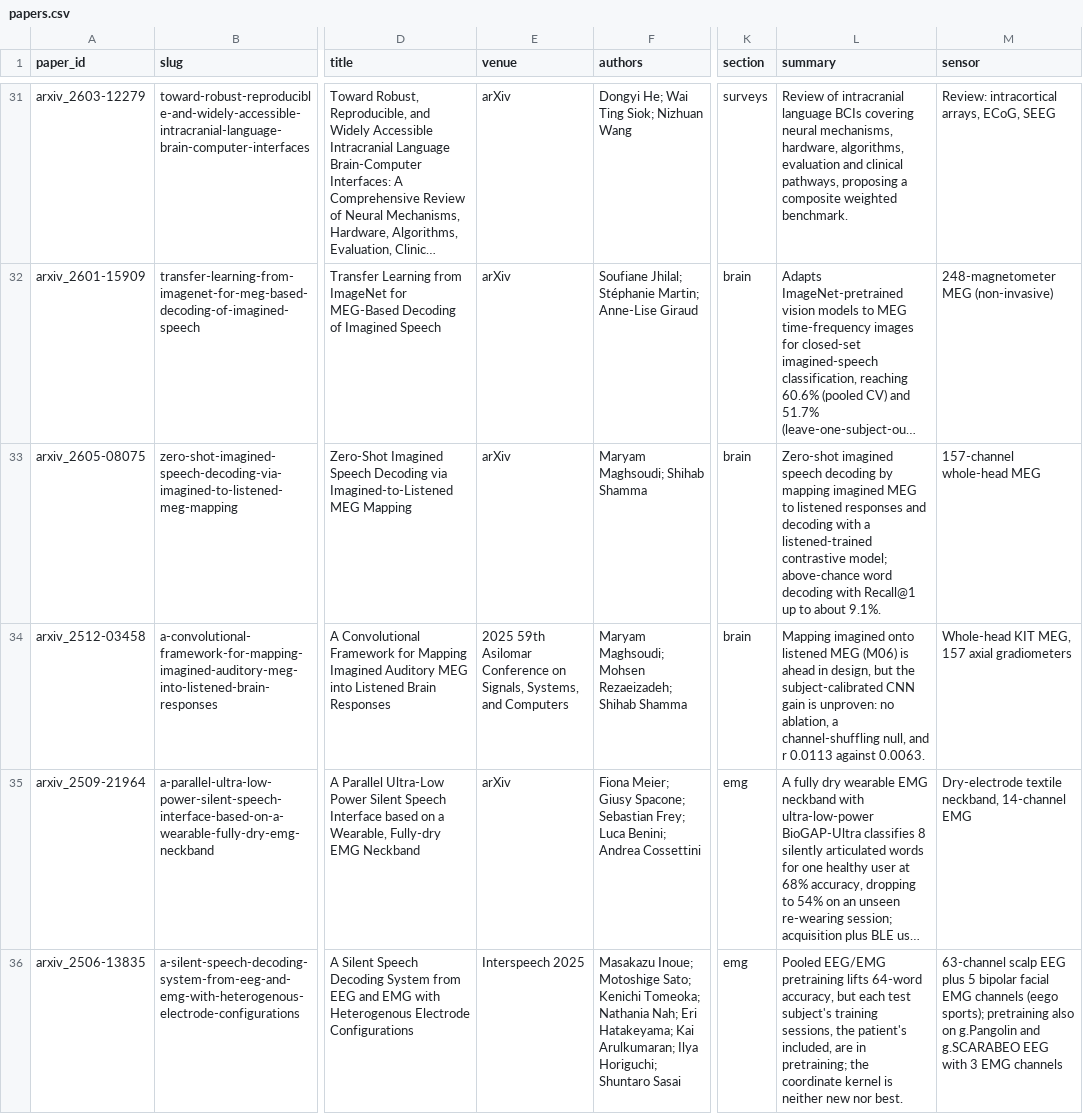
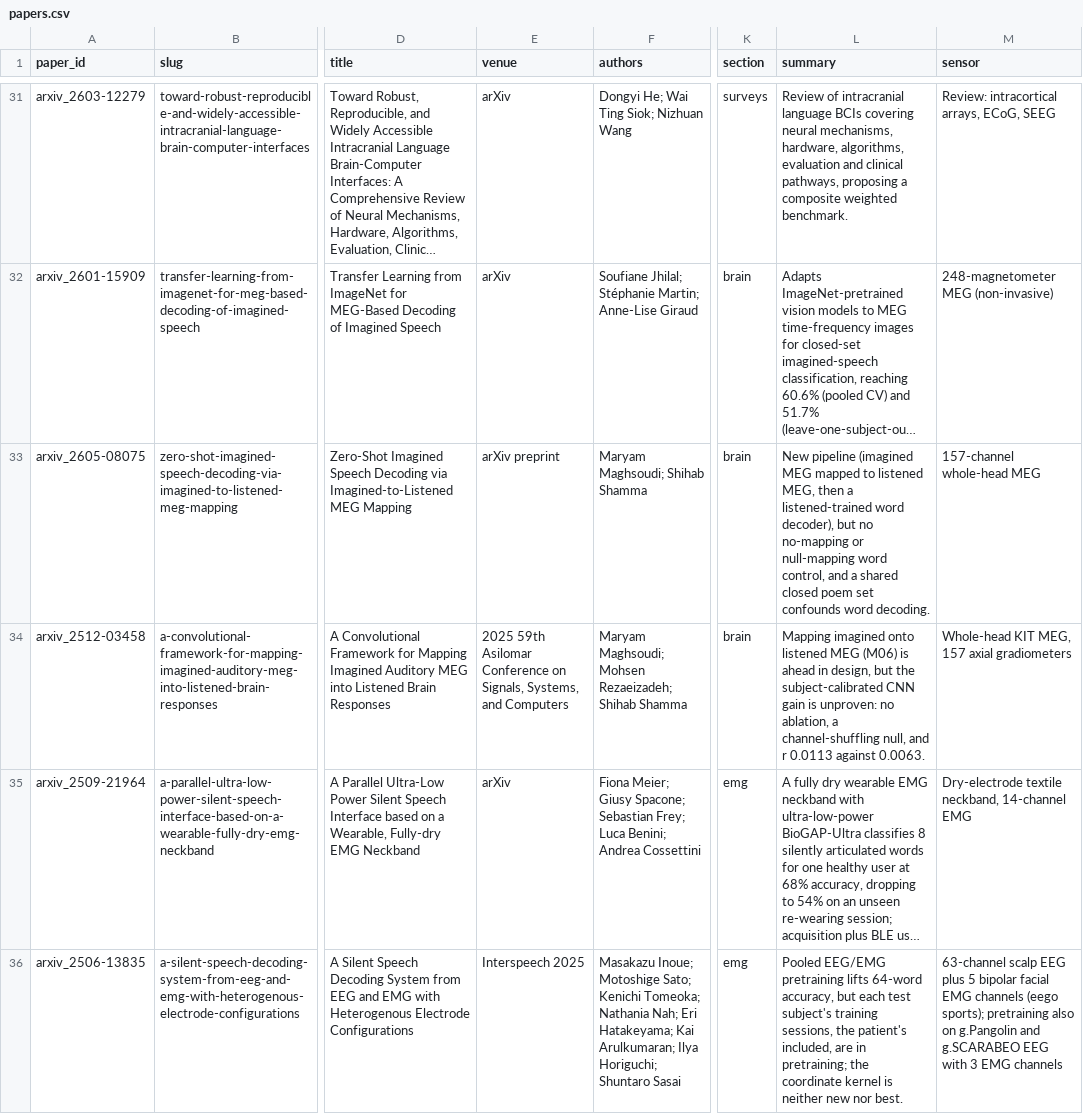
Before and after one commit to supernaiter/silent-speech-review, a CSV file: data/papers.csv, drawn as a sheet; only a part is shown, gaps mark what is left out; long unchanged cells end in …; the diff names each change by its address in the sheet, - before the commit and + after, or states it on an @@ line.

```diff
--- a/data/papers.csv
+++ b/data/papers.csv
-E33 (venue): arXiv
+E33 (venue): arXiv preprint
-L33 (summary): Zero-shot imagined speech decoding by mapping imagined MEG to listened responses and decoding with a listened-trained contrastive model; above-chance word decoding with Recall@1 up to about 9.1%.
+L33 (summary): New pipeline (imagined MEG mapped to listened MEG, then a listened-trained word decoder), but no no-mapping or null-mapping word control, and a shared closed poem set confounds word decoding.
```
Also changed, not shown: 22 other files.
